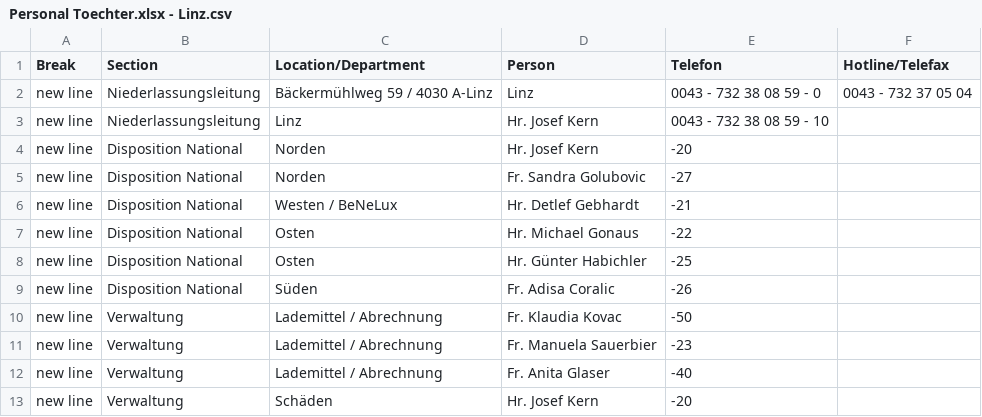
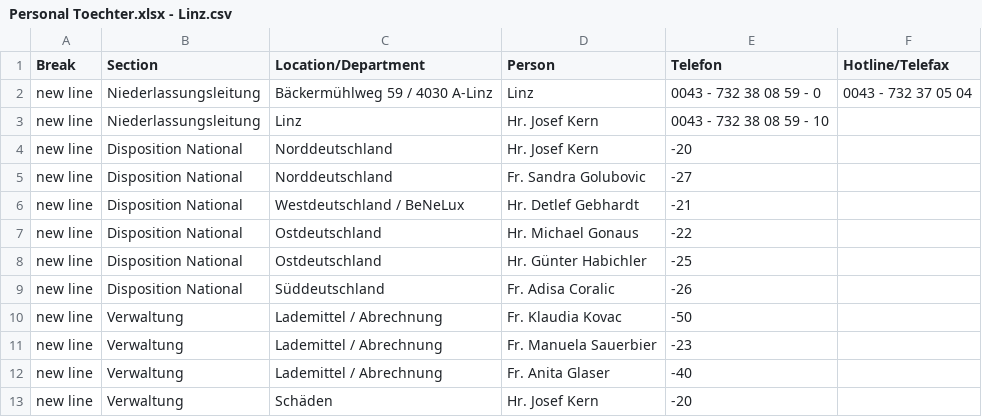
Before and after one commit to chavdarovae/gss-website, a CSV file: src/assets/files/locations/Personal Toechter.xlsx - Linz.csv, drawn as a sheet.

Commit message:
Update Linz.csv

```diff
--- a/src/assets/files/locations/Personal Toechter.xlsx - Linz.csv
+++ b/src/assets/files/locations/Personal Toechter.xlsx - Linz.csv
@@ -3,8 +3,8 @@ new line,Niederlassungsleitung,Bäckermühlweg 59 / 4030 A-Linz,Linz,0043 - 732
 new line,Niederlassungsleitung,Linz,Hr. Josef Kern ,0043 - 732 38 08 59 - 10,
-new line,Disposition National,Norden,Hr. Josef Kern ,-20,
-new line,Disposition National,Norden,Fr. Sandra Golubovic ,-27,
-new line,Disposition National,Westen / BeNeLux,Hr. Detlef Gebhardt ,-21,
-new line,Disposition National,Osten,Hr. Michael Gonaus ,-22,
-new line,Disposition National,Osten,Hr. Günter Habichler ,-25,
-new line,Disposition National,Süden,Fr. Adisa Coralic ,-26,
+new line,Disposition National,Norddeutschland,Hr. Josef Kern ,-20,
+new line,Disposition National,Norddeutschland,Fr. Sandra Golubovic ,-27,
+new line,Disposition National,Westdeutschland / BeNeLux,Hr. Detlef Gebhardt ,-21,
+new line,Disposition National,Ostdeutschland,Hr. Michael Gonaus ,-22,
+new line,Disposition National,Ostdeutschland,Hr. Günter Habichler ,-25,
+new line,Disposition National,Süddeutschland,Fr. Adisa Coralic ,-26,
 new line,Verwaltung,Lademittel / Abrechnung,Fr. Klaudia Kovac ,-50,
```
